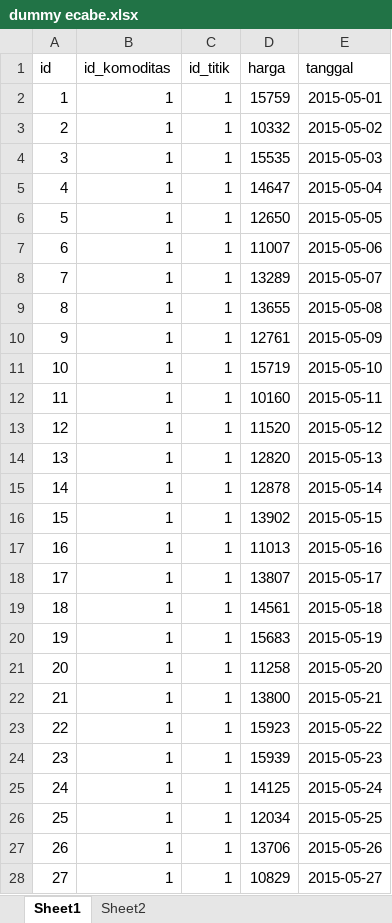
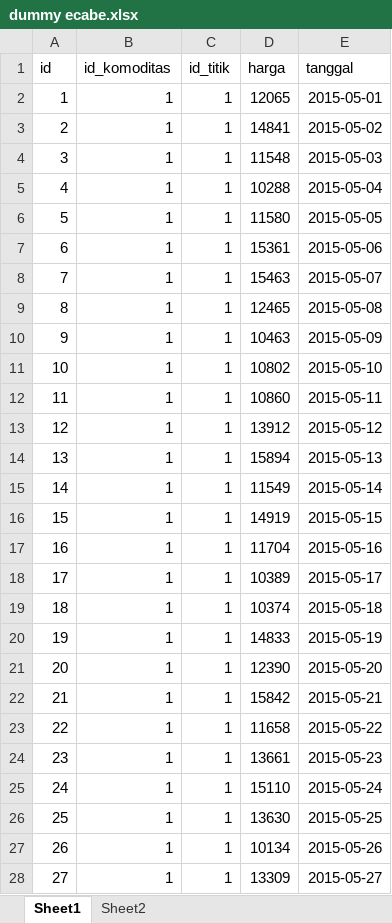
Before and after one commit to Donbaka/e-cabe, an Excel workbook: dummy ecabe.xlsx, sheet Sheet1, drawn as a sheet; only a part is shown; values as stored, in another font and other column widths than the file's, no borders; the diff covers the shown part only; the diff names each change by its address in the sheet, - before the commit and + after, or states it on an @@ line.

```diff
--- a/dummy ecabe.xlsx (sheet Sheet1)
+++ b/dummy ecabe.xlsx (sheet Sheet1)
-D2 (harga): 15759
+D2 (harga): 12065
-D3 (harga): 10332
+D3 (harga): 14841
-D4 (harga): 15535
+D4 (harga): 11548
-D5 (harga): 14647
+D5 (harga): 10288
-D6 (harga): 12650
+D6 (harga): 11580
-D7 (harga): 11007
+D7 (harga): 15361
-D8 (harga): 13289
+D8 (harga): 15463
-D9 (harga): 13655
+D9 (harga): 12465
-D10 (harga): 12761
+D10 (harga): 10463
-D11 (harga): 15719
+D11 (harga): 10802
-D12 (harga): 10160
+D12 (harga): 10860
-D13 (harga): 11520
+D13 (harga): 13912
-D14 (harga): 12820
+D14 (harga): 15894
-D15 (harga): 12878
+D15 (harga): 11549
-D16 (harga): 13902
+D16 (harga): 14919
-D17 (harga): 11013
+D17 (harga): 11704
-D18 (harga): 13807
+D18 (harga): 10389
-D19 (harga): 14561
+D19 (harga): 10374
-D20 (harga): 15683
+D20 (harga): 14833
-D21 (harga): 11258
+D21 (harga): 12390
-D22 (harga): 13800
+D22 (harga): 15842
-D23 (harga): 15923
+D23 (harga): 11658
-D24 (harga): 15939
+D24 (harga): 13661
-D25 (harga): 14125
+D25 (harga): 15110
-D26 (harga): 12034
+D26 (harga): 13630
-D27 (harga): 13706
+D27 (harga): 10134
-D28 (harga): 10829
+D28 (harga): 13309
```
Also changed, not shown: 868 edited cells elsewhere in this sheet, sheet Sheet2, 19 other files.
